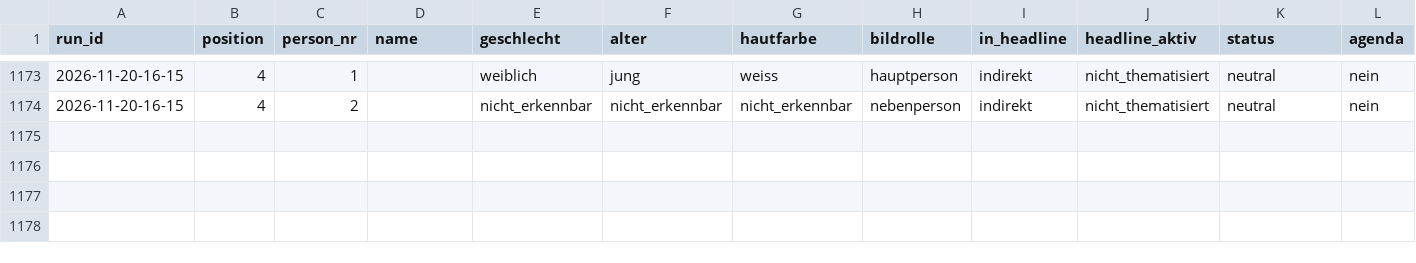
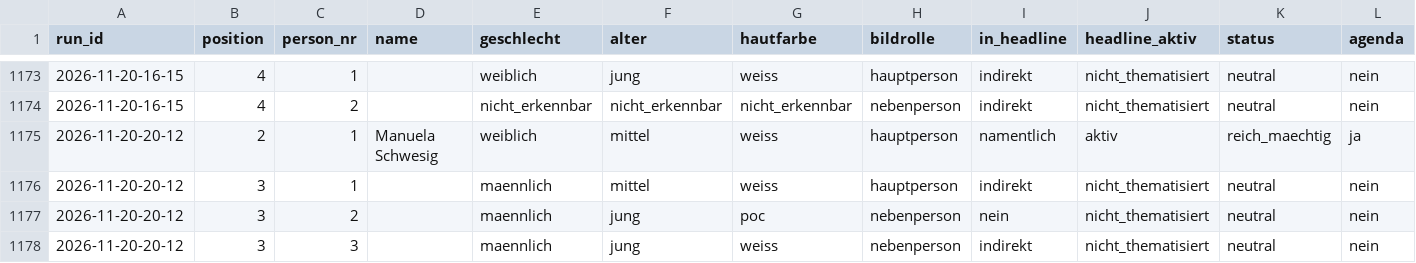
Before and after one commit to happkatharina71-bit/crmd, a CSV file: webde-monitor/data/persons.csv, drawn as a sheet; only a part is shown, gaps mark what is left out; rows hold the shown columns only; the diff names each change by its address in the sheet, - before the commit and + after, or states it on an @@ line.

```diff
--- a/webde-monitor/data/persons.csv
+++ b/webde-monitor/data/persons.csv
+row 1175: 2026-11-20-20-12 | 2 | 1 | Manuela Schwesig | weiblich | mittel | weiss | hauptperson | namentlich | aktiv | reich_maechtig | ja
+row 1176: 2026-11-20-20-12 | 3 | 1 |  | maennlich | mittel | weiss | hauptperson | indirekt | nicht_thematisiert | neutral | nein
+row 1177: 2026-11-20-20-12 | 3 | 2 |  | maennlich | jung | poc | nebenperson | nein | nicht_thematisiert | neutral | nein
+row 1178: 2026-11-20-20-12 | 3 | 3 |  | maennlich | jung | weiss | nebenperson | indirekt | nicht_thematisiert | neutral | nein
```
Also changed, not shown: webde-monitor/data-tonline/persons.csv, webde-monitor/data-tonline/teasers.csv, 21 other files.
